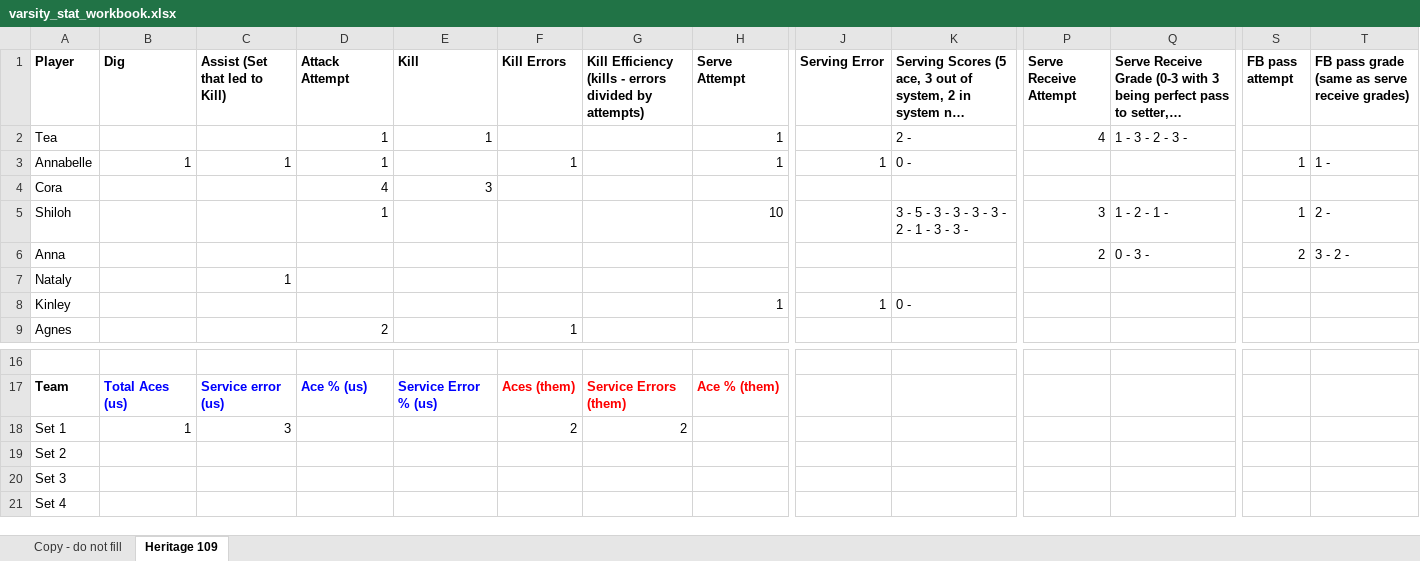
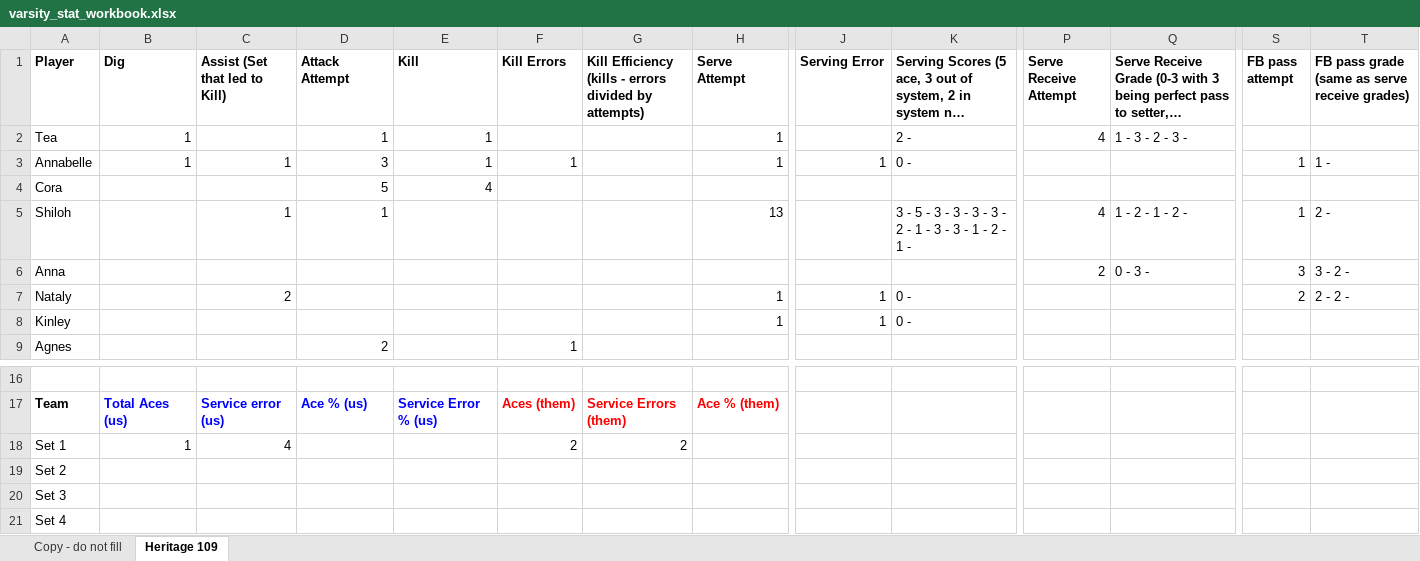
Before and after one commit to clancyred/defenders-volleyball, an Excel workbook: source/varsity_stat_workbook.xlsx, sheet Heritage 109, drawn as a sheet; only a part is shown, gaps mark what is left out; long unchanged cells end in …; values as stored, in another font and other column widths than the file's, no borders; charts and pictures not drawn; the diff names each change by its address in the sheet, - before the commit and + after, or states it on an @@ line.

Commit message:
Update stat workbook from Google Sheet

```diff
--- a/source/varsity_stat_workbook.xlsx (sheet Heritage 109)
+++ b/source/varsity_stat_workbook.xlsx (sheet Heritage 109)
-B2 (Dig): (empty)
+B2 (Dig): 1
-D3 (Attack Attempt): 1
+D3 (Attack Attempt): 3
-E3 (Kill): (empty)
+E3 (Kill): 1
-D4 (Attack Attempt): 4
+D4 (Attack Attempt): 5
-E4 (Kill): 3
+E4 (Kill): 4
-C5 (Assist (Set that led to Kill)): (empty)
+C5 (Assist (Set that led to Kill)): 1
-H5 (Serve Attempt): 10
+H5 (Serve Attempt): 13
-K5: 3 - 5 - 3 - 3 - 3 - 3 - 2 - 1 - 3 - 3 -
+K5: 3 - 5 - 3 - 3 - 3 - 3 - 2 - 1 - 3 - 3 - 1 - 2 - 1 -
-P5 (Serve Receive Attempt): 3
+P5 (Serve Receive Attempt): 4
-Q5: 1 - 2 - 1 -
+Q5: 1 - 2 - 1 - 2 -
-S6 (FB pass attempt): 2
+S6 (FB pass attempt): 3
-C7 (Assist (Set that led to Kill)): 1
+C7 (Assist (Set that led to Kill)): 2
-H7 (Serve Attempt): (empty)
+H7 (Serve Attempt): 1
-J7 (Serving Error): (empty)
+J7 (Serving Error): 1
-K7: (empty)
+K7: 0 -
-S7 (FB pass attempt): (empty)
+S7 (FB pass attempt): 2
-T7: (empty)
+T7: 2 - 2 -
-C18 (Assist (Set that led to Kill)): 3
+C18 (Assist (Set that led to Kill)): 4
```
